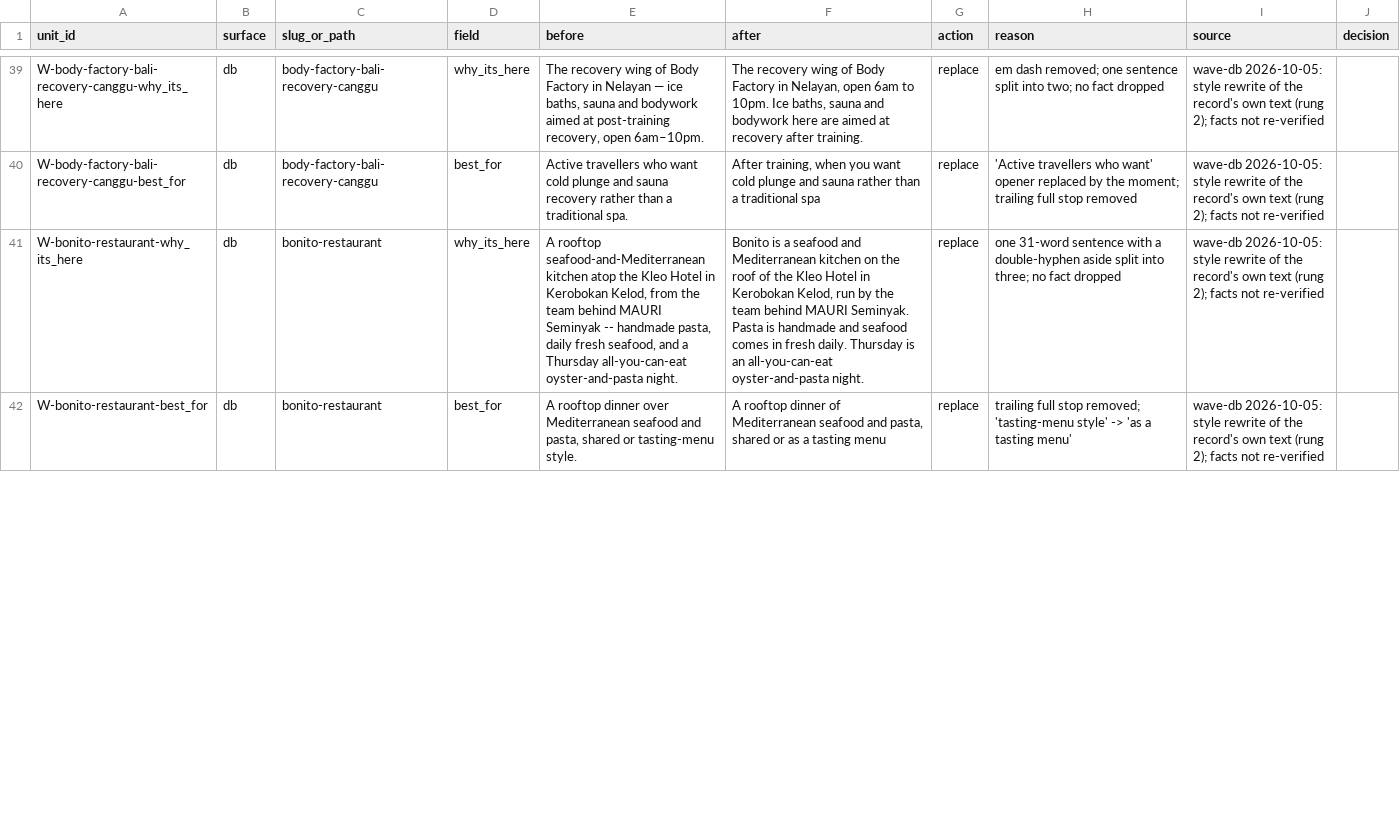
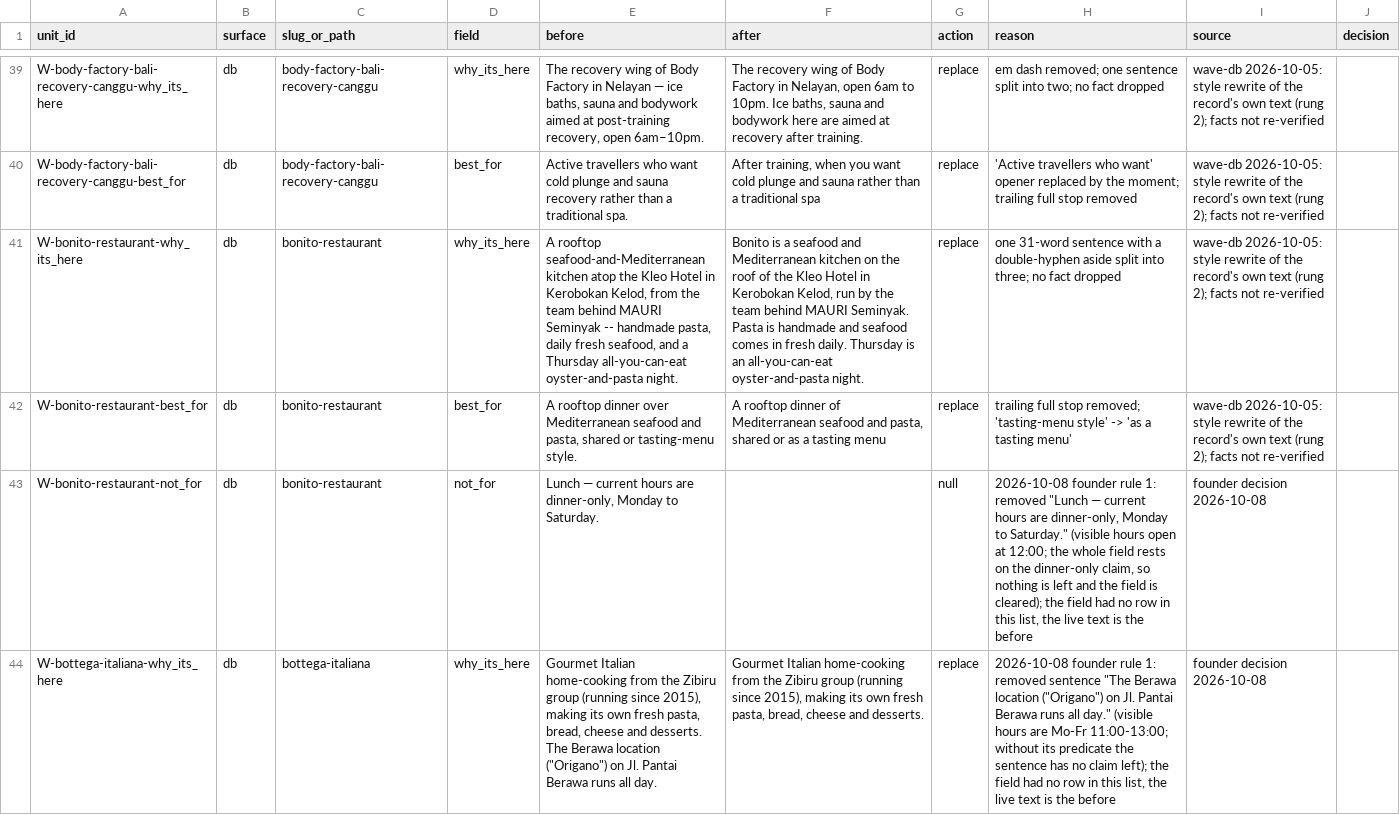
Before and after one commit to parkourcafe/privelegy-bali-club, a CSV file: data/data-ops/copy/wave-db/canggu.csv, drawn as a sheet; only a part is shown, gaps mark what is left out; the diff covers the shown part only; the diff names each change by its address in the sheet, - before the commit and + after, or states it on an @@ line.

```diff
--- a/data/data-ops/copy/wave-db/canggu.csv
+++ b/data/data-ops/copy/wave-db/canggu.csv
+row 43: W-bonito-restaurant-not_for | db | bonito-restaurant | not_for | Lunch — current hours are dinner-only, Monday to Saturday. |  | null | 2026-10-08 founder rule 1: removed "Lunch — current hours are dinner-only, Monday to Saturday." (visible hours open at 12:00; the whole field rests on the dinner-only claim, so nothing is left and the field is cleared); the field had no row in this list, the live text is the before | founder decision 2026-10-08
+row 44: W-bottega-italiana-why_its_here | db | bottega-italiana | why_its_here | Gourmet Italian home-cooking from the Zibiru group (running since 2015), making its own fresh pasta, bread, cheese and desserts. The Berawa location ("Origano") on Jl. Pantai Berawa runs all day. | Gourmet Italian home-cooking from the Zibiru group (running since 2015), making its own fresh pasta, bread, cheese and desserts. | replace | 2026-10-08 founder rule 1: removed sentence "The Berawa location ("Origano") on Jl. Pantai Berawa runs all day." (visible hours are Mo-Fr 11:00-13:00; without its predicate the sentence has no claim left); the field had no row in this list, the live text is the before | founder decision 2026-10-08
```
Also changed, not shown: 3 added rows and 16 edited cells elsewhere in this file, data/data-ops/copy/wave-db/routes.csv, data/data-ops/copy/wave-db/ubud-north-east.csv, 6 other files.
